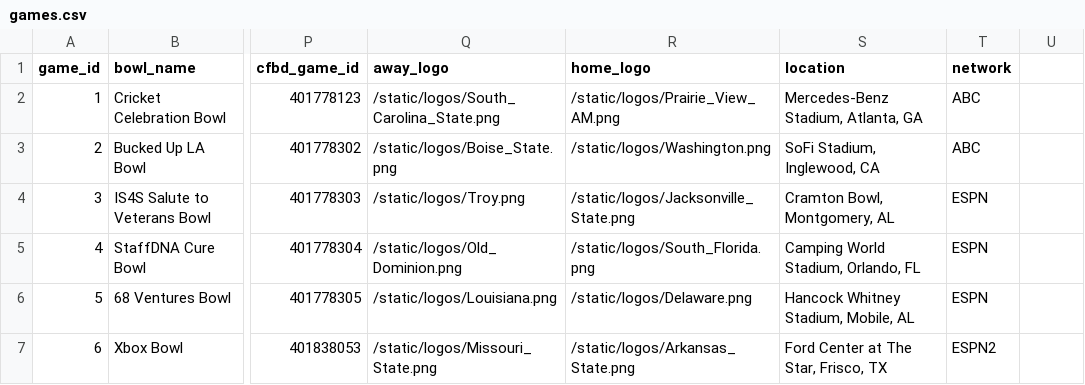
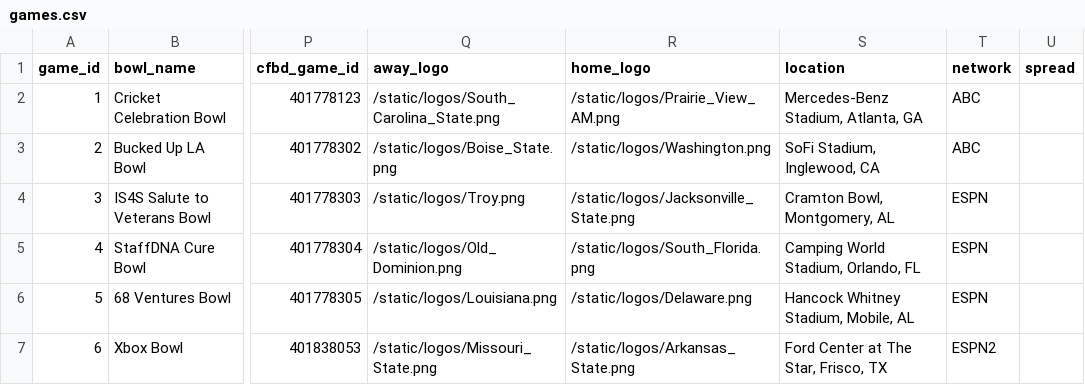
Before and after one commit to jcbastin/Bowl-Pick-Em, a CSV file: storage_seed/games.csv, drawn as a sheet; only a part is shown, gaps mark what is left out; the diff names each change by its address in the sheet, - before the commit and + after, or states it on an @@ line.

Commit message:
Add 'spread' column to games.csv
Added 'spread' column to games.csv for betting information.

```diff
--- a/storage_seed/games.csv
+++ b/storage_seed/games.csv
-U1: (empty)
+U1: spread
```
